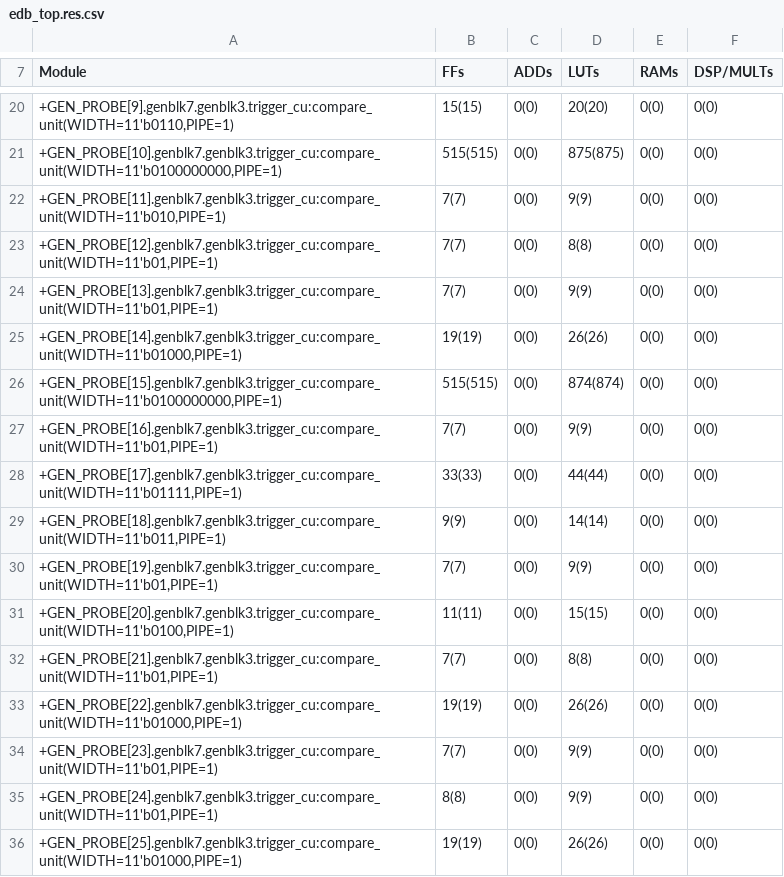
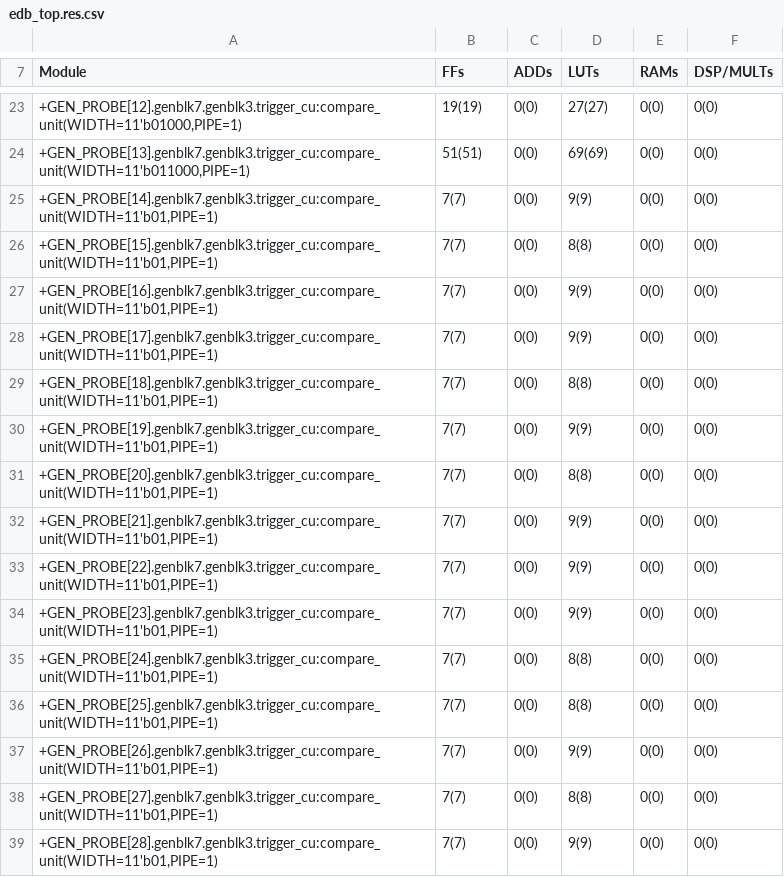
Before and after one commit to Devyani-EC/dct_uart, a CSV file: outflow/edb_top.res.csv, drawn as a sheet; only a part is shown, gaps mark what is left out; removed rows and columns are numbered as before the commit, all else as after; the diff covers the shown part only; the diff names each change by its address in the sheet, - before the commit and + after, or states it on an @@ line.

```diff
--- a/outflow/edb_top.res.csv
+++ b/outflow/edb_top.res.csv
-A23 (Module): +GEN_PROBE[9].genblk7.genblk3.trigger_cu:compare_unit(WIDTH=11'b0110,PIPE=1)
+A23 (Module): +GEN_PROBE[12].genblk7.genblk3.trigger_cu:compare_unit(WIDTH=11'b01000,PIPE=1)
-B23 (FFs): 15(15)
+B23 (FFs): 19(19)
-D23 (LUTs): 20(20)
+D23 (LUTs): 27(27)
-A24 (Module): +GEN_PROBE[10].genblk7.genblk3.trigger_cu:compare_unit(WIDTH=11'b0100000000,PIPE=1)
+A24 (Module): +GEN_PROBE[13].genblk7.genblk3.trigger_cu:compare_unit(WIDTH=11'b011000,PIPE=1)
-B24 (FFs): 515(515)
+B24 (FFs): 51(51)
-D24 (LUTs): 875(875)
+D24 (LUTs): 69(69)
-A25 (Module): +GEN_PROBE[11].genblk7.genblk3.trigger_cu:compare_unit(WIDTH=11'b010,PIPE=1)
+A25 (Module): +GEN_PROBE[14].genblk7.genblk3.trigger_cu:compare_unit(WIDTH=11'b01,PIPE=1)
-A26 (Module): +GEN_PROBE[12].genblk7.genblk3.trigger_cu:compare_unit(WIDTH=11'b01,PIPE=1)
+A26 (Module): +GEN_PROBE[15].genblk7.genblk3.trigger_cu:compare_unit(WIDTH=11'b01,PIPE=1)
-row 24: +GEN_PROBE[13].genblk7.genblk3.trigger_cu:compare_unit(WIDTH=11'b01,PIPE=1) | 7(7) | 0(0) | 9(9) | 0(0) | 0(0)
-row 25: +GEN_PROBE[14].genblk7.genblk3.trigger_cu:compare_unit(WIDTH=11'b01000,PIPE=1) | 19(19) | 0(0) | 26(26) | 0(0) | 0(0)
-row 26: +GEN_PROBE[15].genblk7.genblk3.trigger_cu:compare_unit(WIDTH=11'b0100000000,PIPE=1) | 515(515) | 0(0) | 874(874) | 0(0) | 0(0)
-A28 (Module): +GEN_PROBE[17].genblk7.genblk3.trigger_cu:compare_unit(WIDTH=11'b01111,PIPE=1)
+A28 (Module): +GEN_PROBE[17].genblk7.genblk3.trigger_cu:compare_unit(WIDTH=11'b01,PIPE=1)
-B28 (FFs): 33(33)
+B28 (FFs): 7(7)
-D28 (LUTs): 44(44)
+D28 (LUTs): 9(9)
-A29 (Module): +GEN_PROBE[18].genblk7.genblk3.trigger_cu:compare_unit(WIDTH=11'b011,PIPE=1)
+A29 (Module): +GEN_PROBE[18].genblk7.genblk3.trigger_cu:compare_unit(WIDTH=11'b01,PIPE=1)
-B29 (FFs): 9(9)
+B29 (FFs): 7(7)
-D29 (LUTs): 14(14)
+D29 (LUTs): 8(8)
-A31 (Module): +GEN_PROBE[20].genblk7.genblk3.trigger_cu:compare_unit(WIDTH=11'b0100,PIPE=1)
+A31 (Module): +GEN_PROBE[20].genblk7.genblk3.trigger_cu:compare_unit(WIDTH=11'b01,PIPE=1)
-B31 (FFs): 11(11)
+B31 (FFs): 7(7)
-D31 (LUTs): 15(15)
+D31 (LUTs): 8(8)
-D32 (LUTs): 8(8)
+D32 (LUTs): 9(9)
-A33 (Module): +GEN_PROBE[22].genblk7.genblk3.trigger_cu:compare_unit(WIDTH=11'b01000,PIPE=1)
+A33 (Module): +GEN_PROBE[22].genblk7.genblk3.trigger_cu:compare_unit(WIDTH=11'b01,PIPE=1)
-B33 (FFs): 19(19)
+B33 (FFs): 7(7)
-D33 (LUTs): 26(26)
+D33 (LUTs): 9(9)
-B35 (FFs): 8(8)
+B35 (FFs): 7(7)
-D35 (LUTs): 9(9)
+D35 (LUTs): 8(8)
-A36 (Module): +GEN_PROBE[25].genblk7.genblk3.trigger_cu:compare_unit(WIDTH=11'b01000,PIPE=1)
+A36 (Module): +GEN_PROBE[25].genblk7.genblk3.trigger_cu:compare_unit(WIDTH=11'b01,PIPE=1)
-B36 (FFs): 19(19)
+B36 (FFs): 7(7)
-D36 (LUTs): 26(26)
+D36 (LUTs): 8(8)
+row 37: +GEN_PROBE[26].genblk7.genblk3.trigger_cu:compare_unit(WIDTH=11'b01,PIPE=1) | 7(7) | 0(0) | 9(9) | 0(0) | 0(0)
+row 38: +GEN_PROBE[27].genblk7.genblk3.trigger_cu:compare_unit(WIDTH=11'b01,PIPE=1) | 7(7) | 0(0) | 8(8) | 0(0) | 0(0)
+row 39: +GEN_PROBE[28].genblk7.genblk3.trigger_cu:compare_unit(WIDTH=11'b01,PIPE=1) | 7(7) | 0(0) | 9(9) | 0(0) | 0(0)
```
Also changed, not shown: 6 added rows and 47 edited cells elsewhere in this file, outflow/dct_uart.interface.csv, outflow/dct_uart.pinout.csv, 45 other files.
